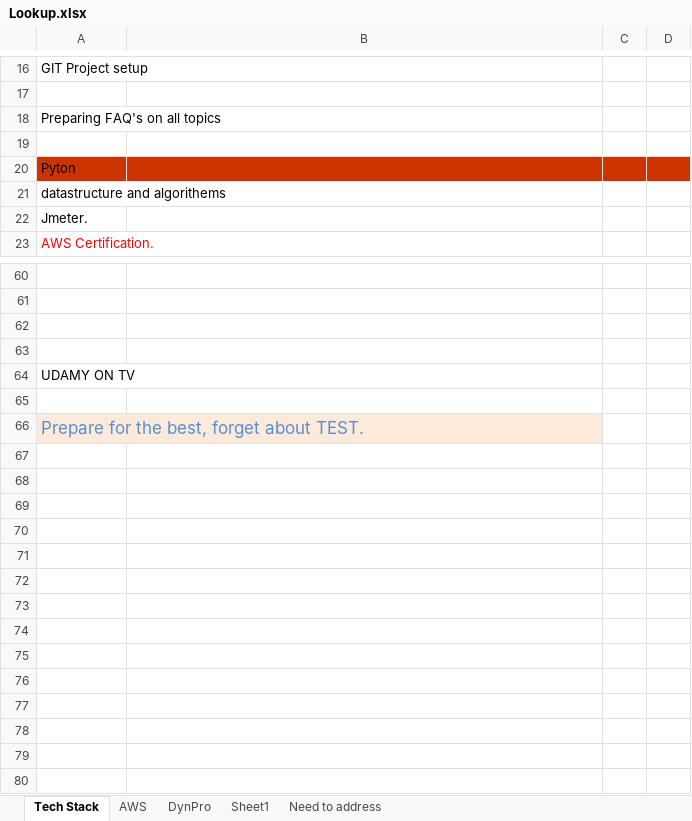
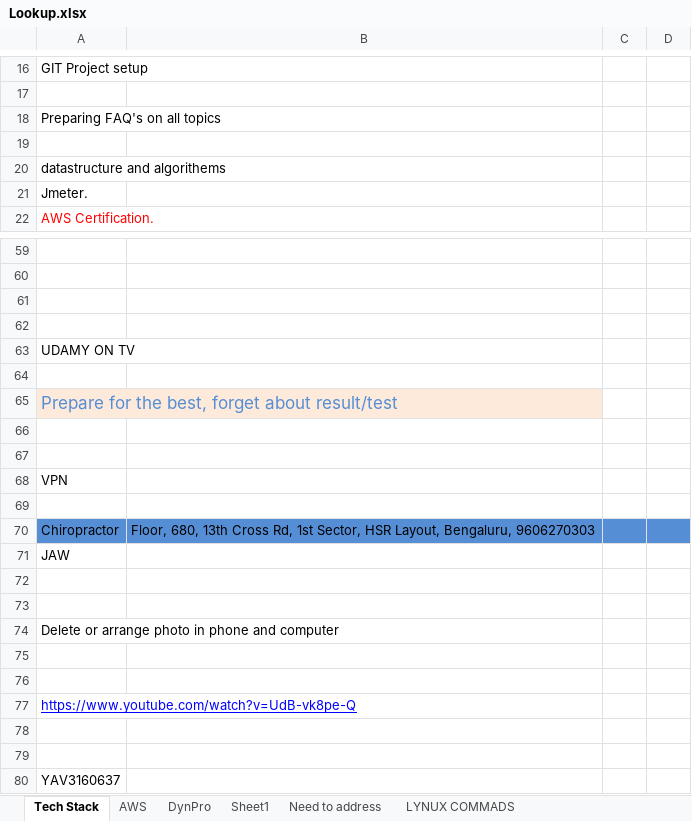
Before and after one commit to T-Gopinath/Docs, an Excel workbook: Lookup.xlsx, sheet Tech Stack, drawn as a sheet; only a part is shown, gaps mark what is left out; values as stored, in another font and other column widths than the file's, no borders; removed rows and columns are numbered as before the commit, all else as after; the diff names each change by its address in the sheet, - before the commit and + after, or states it on an @@ line.

```diff
--- a/Lookup.xlsx (sheet Tech Stack)
+++ b/Lookup.xlsx (sheet Tech Stack)
+sheet tab: LYNUX COMMADS
-row 20: Pyton
-A65: Prepare for the best, forget about TEST.
+A65: Prepare for the best, forget about result/test
+row 66: (empty)
+row 67: (empty)
+row 68: VPN
+row 69: (empty)
+row 70: Chiropractor | Floor, 680, 13th Cross Rd, 1st Sector, HSR Layout, Bengaluru, 9606270303
+row 71: JAW
+row 72: (empty)
+row 73: (empty)
+row 74: Delete or arrange photo in phone and computer
+row 75: (empty)
+row 76: (empty)
+row 77: https://www.youtube.com/watch?v=UdB-vk8pe-Q
+row 78: (empty)
+row 79: (empty)
+row 80: YAV3160637
```
Also changed, not shown: sheet AWS, sheet Need to address, sheet Sheet1.
